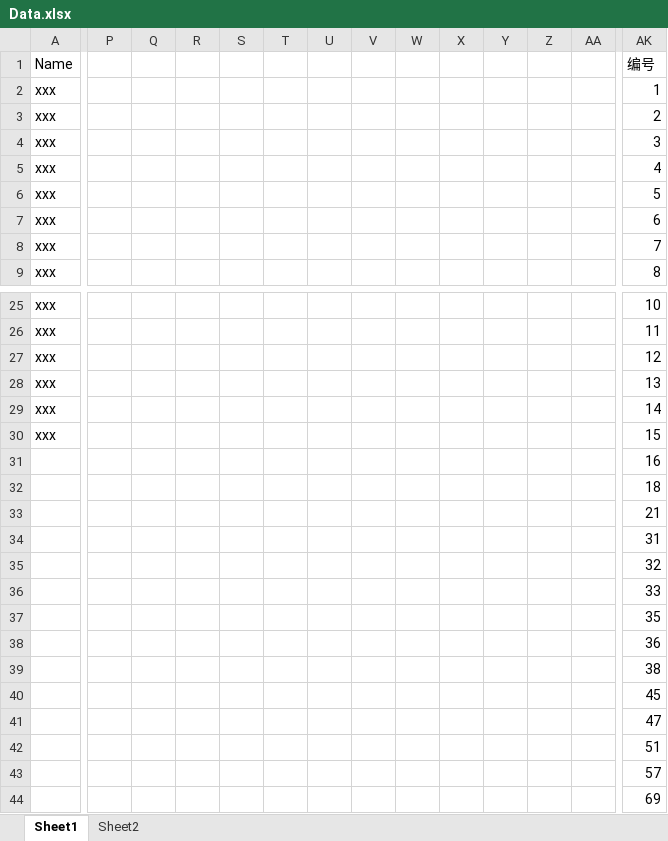
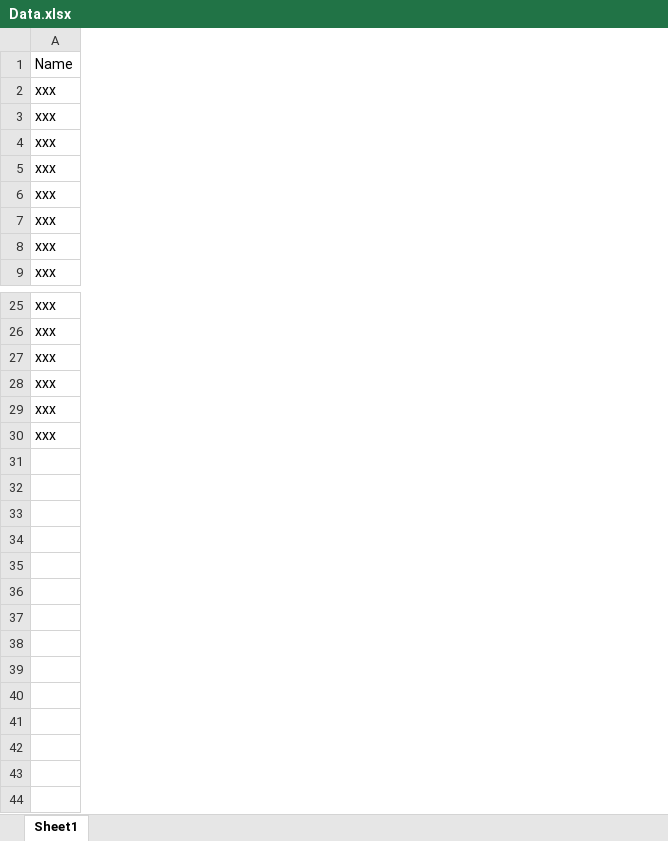
Before and after one commit to Lemeilleurprince/Optimize_A_constant, an Excel workbook: Barret_Universal_II/Data.xlsx, sheet Sheet1, drawn as a sheet; only a part is shown, gaps mark what is left out; values as stored, in another font and other column widths than the file's, no borders; rows hold the shown columns only; the diff covers the shown part only; the diff names each change by its address in the sheet, - before the commit and + after, or states it on an @@ line.

```diff
--- a/Barret_Universal_II/Data.xlsx (sheet Sheet1)
+++ b/Barret_Universal_II/Data.xlsx (sheet Sheet1)
-sheet tab: Sheet2
-column P, empty
-column Q, empty
-column R, empty
-column S, empty
-column T, empty
-column U, empty
-column V, empty
-column W, empty
-column X, empty
-column Y, empty
-column Z, empty
-column AA, empty
-column AK (编号), rows 2-9: 1 | 2 | 3 | 4 | 5 | 6 | 7 | 8; rows 25-30: 10 | 11 | 12 | 13 | 14 | 15
-row 31:  |  |  |  |  |  |  |  |  |  |  |  |  | 16
-row 32:  |  |  |  |  |  |  |  |  |  |  |  |  | 18
-row 33:  |  |  |  |  |  |  |  |  |  |  |  |  | 21
-row 34:  |  |  |  |  |  |  |  |  |  |  |  |  | 31
-row 35:  |  |  |  |  |  |  |  |  |  |  |  |  | 32
-row 36:  |  |  |  |  |  |  |  |  |  |  |  |  | 33
-row 37:  |  |  |  |  |  |  |  |  |  |  |  |  | 35
-row 38:  |  |  |  |  |  |  |  |  |  |  |  |  | 36
-row 39:  |  |  |  |  |  |  |  |  |  |  |  |  | 38
-row 40:  |  |  |  |  |  |  |  |  |  |  |  |  | 45
-row 41:  |  |  |  |  |  |  |  |  |  |  |  |  | 47
-row 42:  |  |  |  |  |  |  |  |  |  |  |  |  | 51
-row 43:  |  |  |  |  |  |  |  |  |  |  |  |  | 57
-row 44:  |  |  |  |  |  |  |  |  |  |  |  |  | 69
```
Also changed, not shown: 9 removed columns elsewhere in this sheet, charts or pictures, EVO/Data.xlsx, Kane/Data.xlsx, 30 other files.
